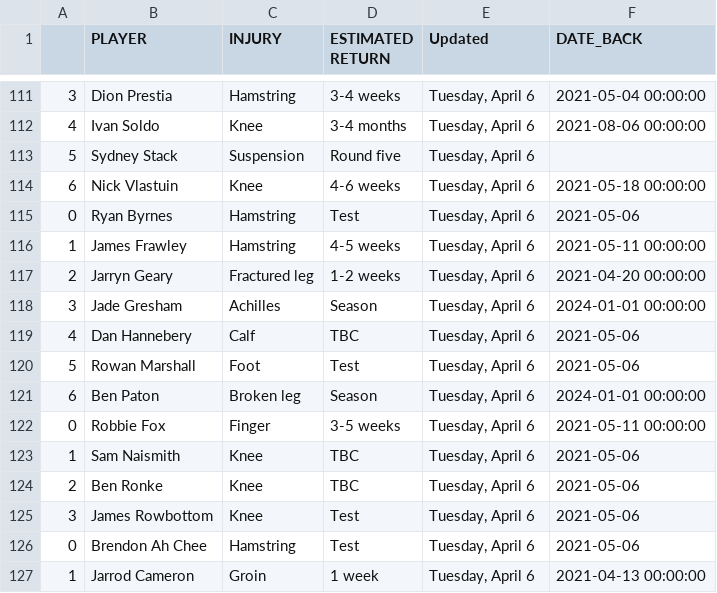
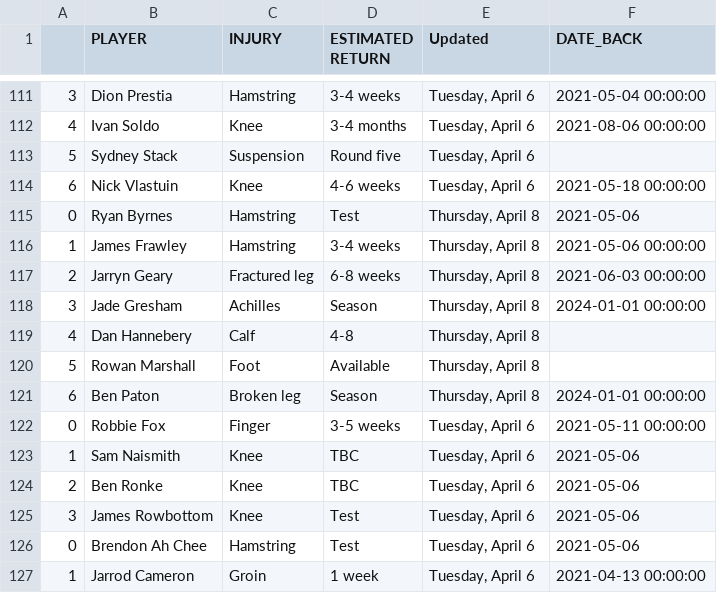
Before and after one commit to conradbez/afl_injuries, a CSV file: injuries.csv, drawn as a sheet; only a part is shown, gaps mark what is left out.

```diff
--- a/injuries.csv
+++ b/injuries.csv
@@ -114,9 +114,9 @@
 6,Nick Vlastuin,Knee,4-6 weeks,"Tuesday, April 6",2021-05-18 00:00:00
-0,Ryan Byrnes,Hamstring,Test,"Tuesday, April 6",2021-05-06
-1,James Frawley,Hamstring,4-5 weeks,"Tuesday, April 6",2021-05-11 00:00:00
-2,Jarryn Geary,Fractured leg,1-2 weeks,"Tuesday, April 6",2021-04-20 00:00:00
-3,Jade Gresham,Achilles,Season,"Tuesday, April 6",2024-01-01 00:00:00
-4,Dan Hannebery,Calf,TBC,"Tuesday, April 6",2021-05-06
-5,Rowan Marshall,Foot,Test,"Tuesday, April 6",2021-05-06
-6,Ben Paton,Broken leg,Season,"Tuesday, April 6",2024-01-01 00:00:00
+0,Ryan Byrnes,Hamstring,Test,"Thursday, April 8",2021-05-06
+1,James Frawley,Hamstring,3-4 weeks,"Thursday, April 8",2021-05-06 00:00:00
+2,Jarryn Geary,Fractured leg,6-8 weeks,"Thursday, April 8",2021-06-03 00:00:00
+3,Jade Gresham,Achilles,Season,"Thursday, April 8",2024-01-01 00:00:00
+4,Dan Hannebery,Calf,4-8,"Thursday, April 8",
+5,Rowan Marshall,Foot,Available,"Thursday, April 8",
+6,Ben Paton,Broken leg,Season,"Thursday, April 8",2024-01-01 00:00:00
 0,Robbie Fox,Finger,3-5 weeks,"Tuesday, April 6",2021-05-11 00:00:00
```
